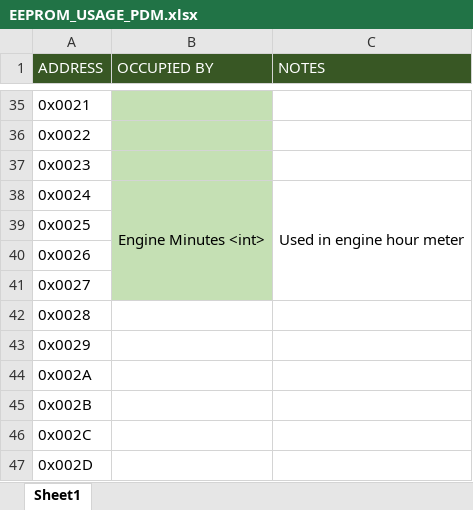
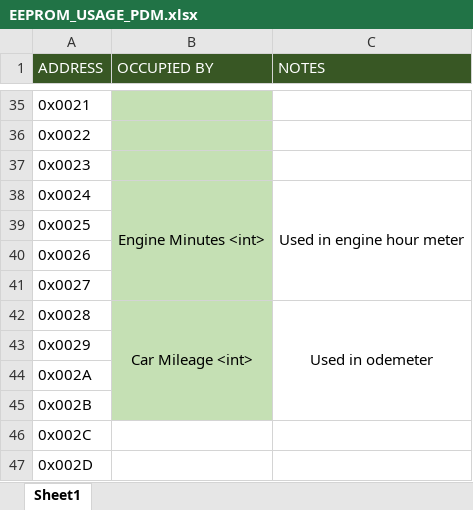
Before and after one commit to msfrt/Electrical-SR20, an Excel workbook: teensy_code/PDM/EEPROM_USAGE_PDM.xlsx, sheet Sheet1, drawn as a sheet; only a part is shown, gaps mark what is left out; values as stored, in another font and other column widths than the file's, no borders; conditional formats not drawn; the diff names each change by its address in the sheet, - before the commit and + after, or states it on an @@ line.

```diff
--- a/teensy_code/PDM/EEPROM_USAGE_PDM.xlsx (sheet Sheet1)
+++ b/teensy_code/PDM/EEPROM_USAGE_PDM.xlsx (sheet Sheet1)
-B42 (OCCUPIED BY): (empty)
+B42 (OCCUPIED BY): Car Mileage <int>
-B42:B45 fill: none
+B42:B45 fill: #C5E0B4
+B42:B45 merged
-C42 (NOTES): (empty)
+C42 (NOTES): Used in odemeter
+C42:C45 merged
```
Also changed, not shown: 4 other files.
